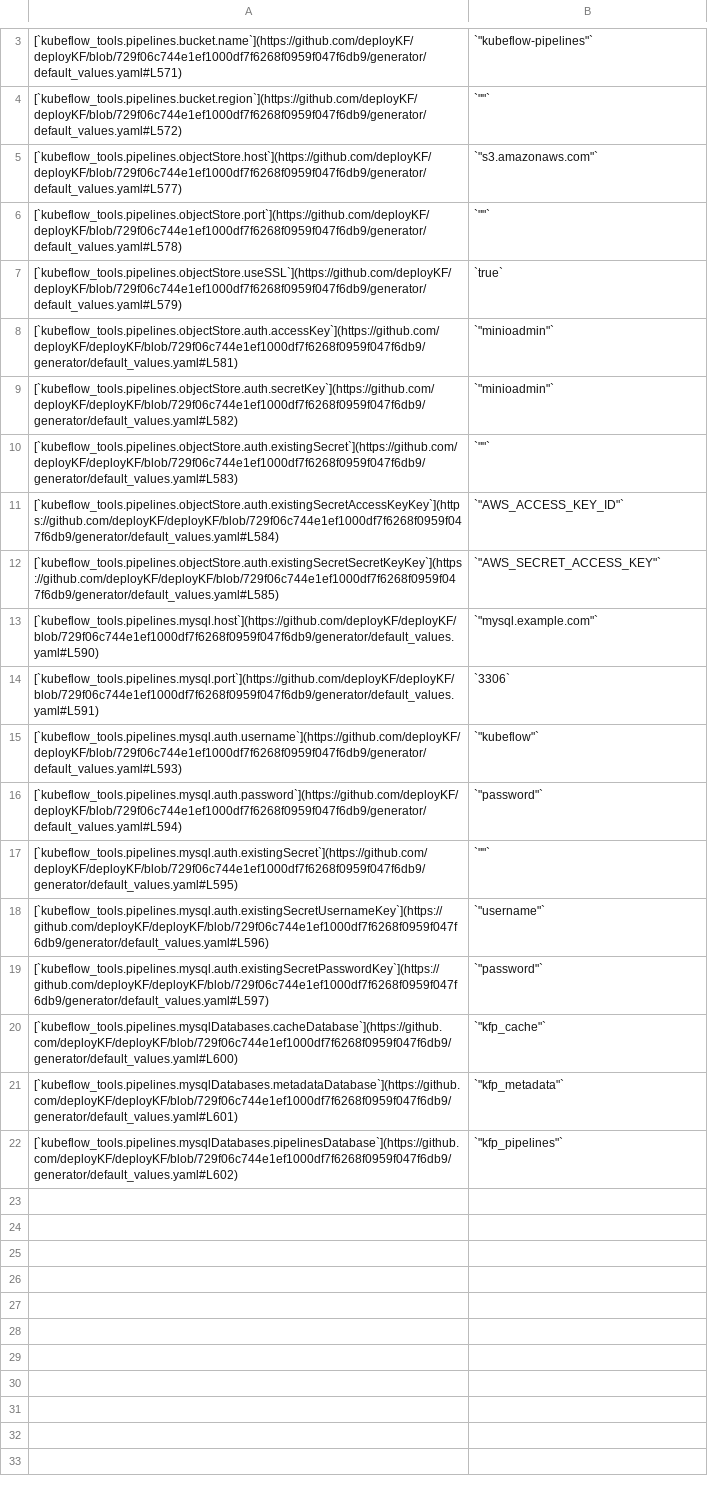
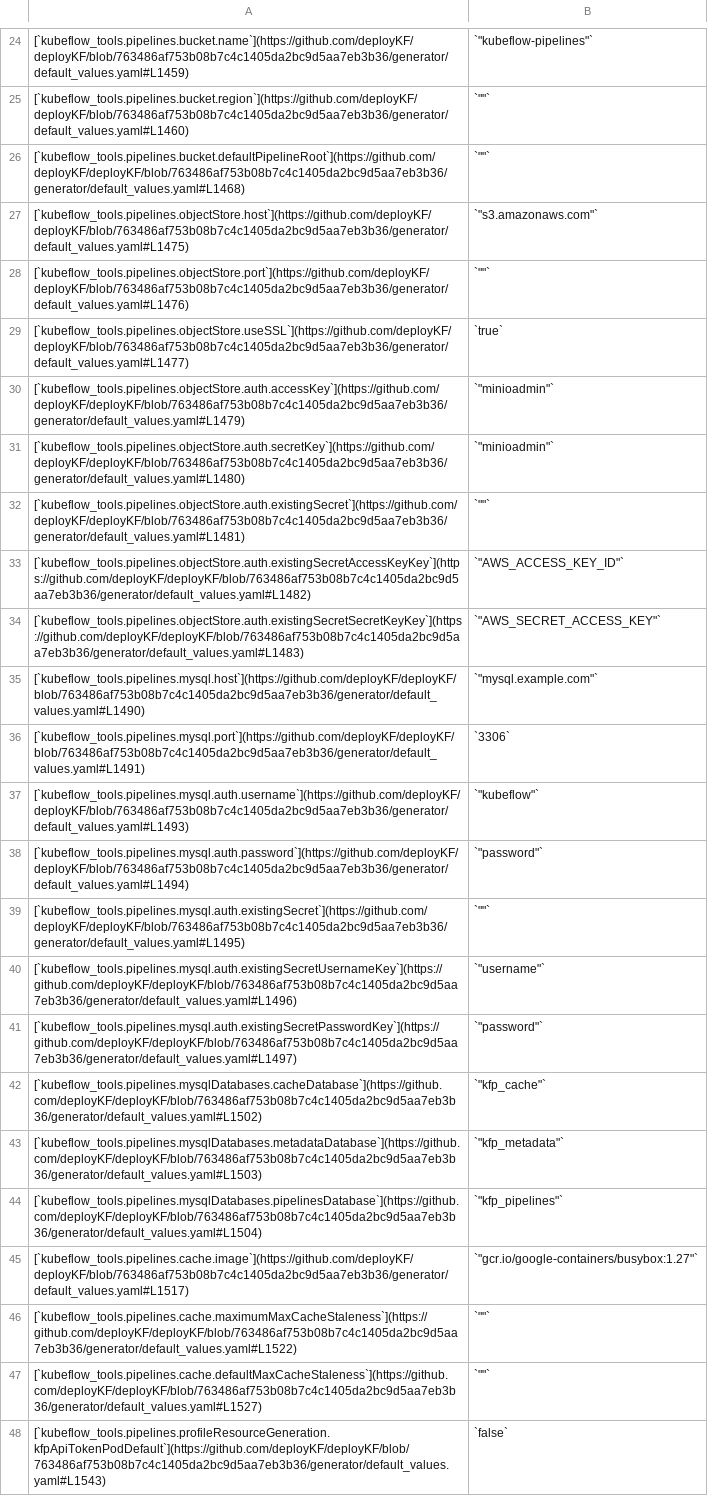
Before and after one commit to deployKF/website, a CSV file: reference/deploykf-values--kubeflow_tools.pipelines.csv, drawn as a sheet; only a part is shown, gaps mark what is left out; addresses are those after the commit; the diff covers the shown part only; the diff names each change by its address in the sheet, - before the commit and + after, or states it on an @@ line.

Commit message:
Deployed 3697162 with MkDocs version: 1.4.3

```diff
--- a/reference/deploykf-values--kubeflow_tools.pipelines.csv
+++ b/reference/deploykf-values--kubeflow_tools.pipelines.csv
-A24: [`kubeflow_tools.pipelines.bucket.name`](https://github.com/deployKF/deployKF/blob/729f06c744e1ef1000df7f6268f0959f047f6db9/generator/default_values.yaml#L571)
+A24: [`kubeflow_tools.pipelines.bucket.name`](https://github.com/deployKF/deployKF/blob/763486af753b08b7c4c1405da2bc9d5aa7eb3b36/generator/default_values.yaml#L1459)
-A25: [`kubeflow_tools.pipelines.bucket.region`](https://github.com/deployKF/deployKF/blob/729f06c744e1ef1000df7f6268f0959f047f6db9/generator/default_values.yaml#L572)
+A25: [`kubeflow_tools.pipelines.bucket.region`](https://github.com/deployKF/deployKF/blob/763486af753b08b7c4c1405da2bc9d5aa7eb3b36/generator/default_values.yaml#L1460)
+row 26: [`kubeflow_tools.pipelines.bucket.defaultPipelineRoot`](https://github.com/deployKF/deployKF/blob/763486af753b08b7c4c1405da2bc9d5aa7eb3b36/generator/default_values.yaml#L1468) | `""`
-A27: [`kubeflow_tools.pipelines.objectStore.host`](https://github.com/deployKF/deployKF/blob/729f06c744e1ef1000df7f6268f0959f047f6db9/generator/default_values.yaml#L577)
+A27: [`kubeflow_tools.pipelines.objectStore.host`](https://github.com/deployKF/deployKF/blob/763486af753b08b7c4c1405da2bc9d5aa7eb3b36/generator/default_values.yaml#L1475)
-A28: [`kubeflow_tools.pipelines.objectStore.port`](https://github.com/deployKF/deployKF/blob/729f06c744e1ef1000df7f6268f0959f047f6db9/generator/default_values.yaml#L578)
+A28: [`kubeflow_tools.pipelines.objectStore.port`](https://github.com/deployKF/deployKF/blob/763486af753b08b7c4c1405da2bc9d5aa7eb3b36/generator/default_values.yaml#L1476)
-A29: [`kubeflow_tools.pipelines.objectStore.useSSL`](https://github.com/deployKF/deployKF/blob/729f06c744e1ef1000df7f6268f0959f047f6db9/generator/default_values.yaml#L579)
+A29: [`kubeflow_tools.pipelines.objectStore.useSSL`](https://github.com/deployKF/deployKF/blob/763486af753b08b7c4c1405da2bc9d5aa7eb3b36/generator/default_values.yaml#L1477)
-A30: [`kubeflow_tools.pipelines.objectStore.auth.accessKey`](https://github.com/deployKF/deployKF/blob/729f06c744e1ef1000df7f6268f0959f047f6db9/generator/default_values.yaml#L581)
+A30: [`kubeflow_tools.pipelines.objectStore.auth.accessKey`](https://github.com/deployKF/deployKF/blob/763486af753b08b7c4c1405da2bc9d5aa7eb3b36/generator/default_values.yaml#L1479)
-A31: [`kubeflow_tools.pipelines.objectStore.auth.secretKey`](https://github.com/deployKF/deployKF/blob/729f06c744e1ef1000df7f6268f0959f047f6db9/generator/default_values.yaml#L582)
+A31: [`kubeflow_tools.pipelines.objectStore.auth.secretKey`](https://github.com/deployKF/deployKF/blob/763486af753b08b7c4c1405da2bc9d5aa7eb3b36/generator/default_values.yaml#L1480)
-A32: [`kubeflow_tools.pipelines.objectStore.auth.existingSecret`](https://github.com/deployKF/deployKF/blob/729f06c744e1ef1000df7f6268f0959f047f6db9/generator/default_values.yaml#L583)
+A32: [`kubeflow_tools.pipelines.objectStore.auth.existingSecret`](https://github.com/deployKF/deployKF/blob/763486af753b08b7c4c1405da2bc9d5aa7eb3b36/generator/default_values.yaml#L1481)
-A33: [`kubeflow_tools.pipelines.objectStore.auth.existingSecretAccessKeyKey`](https://github.com/deployKF/deployKF/blob/729f06c744e1ef1000df7f6268f0959f047f6db9/generator/default_values.yaml#L584)
+A33: [`kubeflow_tools.pipelines.objectStore.auth.existingSecretAccessKeyKey`](https://github.com/deployKF/deployKF/blob/763486af753b08b7c4c1405da2bc9d5aa7eb3b36/generator/default_values.yaml#L1482)
-A34: [`kubeflow_tools.pipelines.objectStore.auth.existingSecretSecretKeyKey`](https://github.com/deployKF/deployKF/blob/729f06c744e1ef1000df7f6268f0959f047f6db9/generator/default_values.yaml#L585)
+A34: [`kubeflow_tools.pipelines.objectStore.auth.existingSecretSecretKeyKey`](https://github.com/deployKF/deployKF/blob/763486af753b08b7c4c1405da2bc9d5aa7eb3b36/generator/default_values.yaml#L1483)
-A35: [`kubeflow_tools.pipelines.mysql.host`](https://github.com/deployKF/deployKF/blob/729f06c744e1ef1000df7f6268f0959f047f6db9/generator/default_values.yaml#L590)
+A35: [`kubeflow_tools.pipelines.mysql.host`](https://github.com/deployKF/deployKF/blob/763486af753b08b7c4c1405da2bc9d5aa7eb3b36/generator/default_values.yaml#L1490)
-A36: [`kubeflow_tools.pipelines.mysql.port`](https://github.com/deployKF/deployKF/blob/729f06c744e1ef1000df7f6268f0959f047f6db9/generator/default_values.yaml#L591)
+A36: [`kubeflow_tools.pipelines.mysql.port`](https://github.com/deployKF/deployKF/blob/763486af753b08b7c4c1405da2bc9d5aa7eb3b36/generator/default_values.yaml#L1491)
-A37: [`kubeflow_tools.pipelines.mysql.auth.username`](https://github.com/deployKF/deployKF/blob/729f06c744e1ef1000df7f6268f0959f047f6db9/generator/default_values.yaml#L593)
+A37: [`kubeflow_tools.pipelines.mysql.auth.username`](https://github.com/deployKF/deployKF/blob/763486af753b08b7c4c1405da2bc9d5aa7eb3b36/generator/default_values.yaml#L1493)
-A38: [`kubeflow_tools.pipelines.mysql.auth.password`](https://github.com/deployKF/deployKF/blob/729f06c744e1ef1000df7f6268f0959f047f6db9/generator/default_values.yaml#L594)
+A38: [`kubeflow_tools.pipelines.mysql.auth.password`](https://github.com/deployKF/deployKF/blob/763486af753b08b7c4c1405da2bc9d5aa7eb3b36/generator/default_values.yaml#L1494)
-A39: [`kubeflow_tools.pipelines.mysql.auth.existingSecret`](https://github.com/deployKF/deployKF/blob/729f06c744e1ef1000df7f6268f0959f047f6db9/generator/default_values.yaml#L595)
+A39: [`kubeflow_tools.pipelines.mysql.auth.existingSecret`](https://github.com/deployKF/deployKF/blob/763486af753b08b7c4c1405da2bc9d5aa7eb3b36/generator/default_values.yaml#L1495)
-A40: [`kubeflow_tools.pipelines.mysql.auth.existingSecretUsernameKey`](https://github.com/deployKF/deployKF/blob/729f06c744e1ef1000df7f6268f0959f047f6db9/generator/default_values.yaml#L596)
+A40: [`kubeflow_tools.pipelines.mysql.auth.existingSecretUsernameKey`](https://github.com/deployKF/deployKF/blob/763486af753b08b7c4c1405da2bc9d5aa7eb3b36/generator/default_values.yaml#L1496)
-A41: [`kubeflow_tools.pipelines.mysql.auth.existingSecretPasswordKey`](https://github.com/deployKF/deployKF/blob/729f06c744e1ef1000df7f6268f0959f047f6db9/generator/default_values.yaml#L597)
+A41: [`kubeflow_tools.pipelines.mysql.auth.existingSecretPasswordKey`](https://github.com/deployKF/deployKF/blob/763486af753b08b7c4c1405da2bc9d5aa7eb3b36/generator/default_values.yaml#L1497)
-A42: [`kubeflow_tools.pipelines.mysqlDatabases.cacheDatabase`](https://github.com/deployKF/deployKF/blob/729f06c744e1ef1000df7f6268f0959f047f6db9/generator/default_values.yaml#L600)
+A42: [`kubeflow_tools.pipelines.mysqlDatabases.cacheDatabase`](https://github.com/deployKF/deployKF/blob/763486af753b08b7c4c1405da2bc9d5aa7eb3b36/generator/default_values.yaml#L1502)
-A43: [`kubeflow_tools.pipelines.mysqlDatabases.metadataDatabase`](https://github.com/deployKF/deployKF/blob/729f06c744e1ef1000df7f6268f0959f047f6db9/generator/default_values.yaml#L601)
+A43: [`kubeflow_tools.pipelines.mysqlDatabases.metadataDatabase`](https://github.com/deployKF/deployKF/blob/763486af753b08b7c4c1405da2bc9d5aa7eb3b36/generator/default_values.yaml#L1503)
-A44: [`kubeflow_tools.pipelines.mysqlDatabases.pipelinesDatabase`](https://github.com/deployKF/deployKF/blob/729f06c744e1ef1000df7f6268f0959f047f6db9/generator/default_values.yaml#L602)
+A44: [`kubeflow_tools.pipelines.mysqlDatabases.pipelinesDatabase`](https://github.com/deployKF/deployKF/blob/763486af753b08b7c4c1405da2bc9d5aa7eb3b36/generator/default_values.yaml#L1504)
+row 45: [`kubeflow_tools.pipelines.cache.image`](https://github.com/deployKF/deployKF/blob/763486af753b08b7c4c1405da2bc9d5aa7eb3b36/generator/default_values.yaml#L1517) | `"gcr.io/google-containers/busybox:1.27"`
+row 46: [`kubeflow_tools.pipelines.cache.maximumMaxCacheStaleness`](https://github.com/deployKF/deployKF/blob/763486af753b08b7c4c1405da2bc9d5aa7eb3b36/generator/default_values.yaml#L1522) | `""`
+row 47: [`kubeflow_tools.pipelines.cache.defaultMaxCacheStaleness`](https://github.com/deployKF/deployKF/blob/763486af753b08b7c4c1405da2bc9d5aa7eb3b36/generator/default_values.yaml#L1527) | `""`
+row 48: [`kubeflow_tools.pipelines.profileResourceGeneration.kfpApiTokenPodDefault`](https://github.com/deployKF/deployKF/blob/763486af753b08b7c4c1405da2bc9d5aa7eb3b36/generator/default_values.yaml#L1543) | `false`
```
Also changed, not shown: 21 added rows and 1 edited cell elsewhere in this file, reference/deploykf-values--deploykf_core.deploykf_dashboard.csv, releases/version-matrix--deploykf-core.csv, 5 other files.
